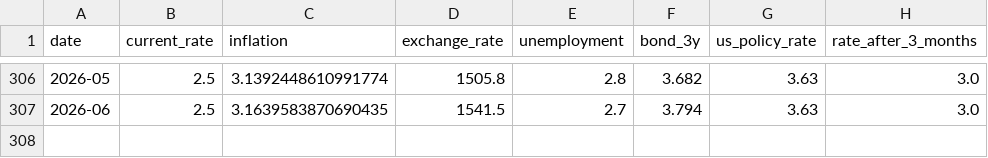
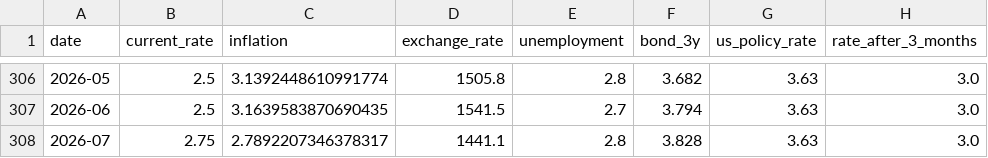
Before and after one commit to tina77302/api-test, a CSV file: data/processed/monthly_interest_rate_data.csv, drawn as a sheet; only a part is shown, gaps mark what is left out; the diff names each change by its address in the sheet, - before the commit and + after, or states it on an @@ line.

Commit message:
Update RateScope forecast data

```diff
--- a/data/processed/monthly_interest_rate_data.csv
+++ b/data/processed/monthly_interest_rate_data.csv
+row 308: 2026-07 | 2.75 | 2.7892207346378317 | 1441.1 | 2.8 | 3.828 | 3.63 | 3.0
```
Also changed, not shown: data/processed/monthly_interest_rate_features.csv, 9 other files.
